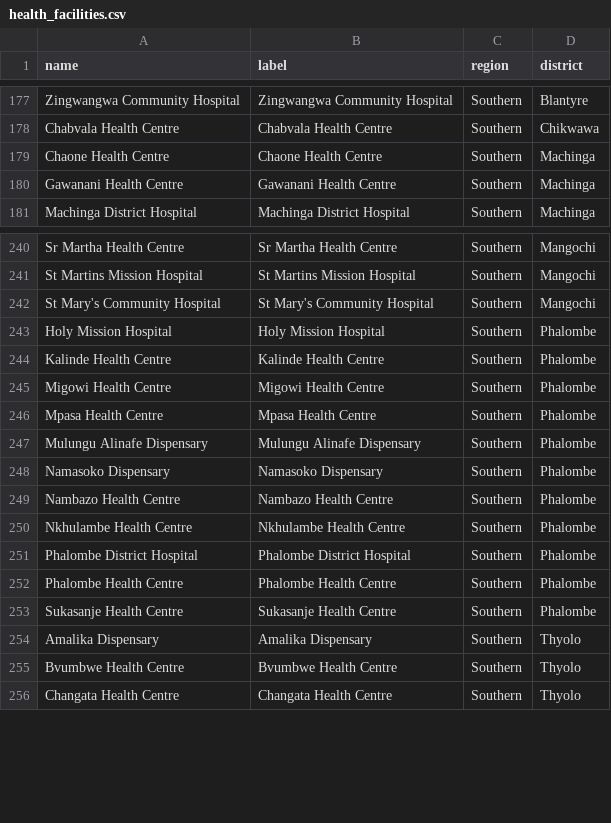
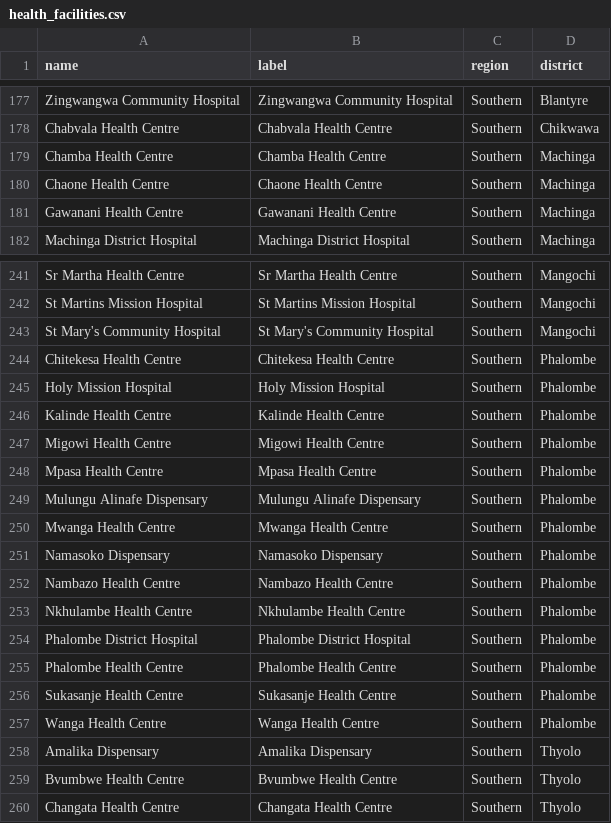
Before and after one commit to shinobi-hunter/kobo-media, a CSV file: village_configuration/health_facilities.csv, drawn as a sheet; only a part is shown, gaps mark what is left out; the diff names each change by its address in the sheet, - before the commit and + after, or states it on an @@ line.

Commit message:
Sync Sorted Media

```diff
--- a/village_configuration/health_facilities.csv
+++ b/village_configuration/health_facilities.csv
+row 179: Chamba Health Centre | Chamba Health Centre | Southern | Machinga
+row 244: Chitekesa Health Centre | Chitekesa Health Centre | Southern | Phalombe
+row 250: Mwanga Health Centre | Mwanga Health Centre | Southern | Phalombe
+row 257: Wanga Health Centre | Wanga Health Centre | Southern | Phalombe
```
